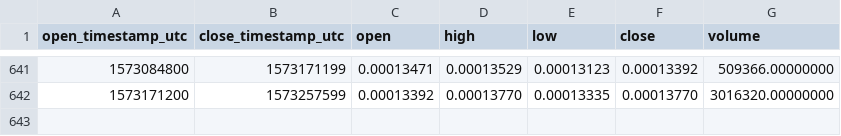
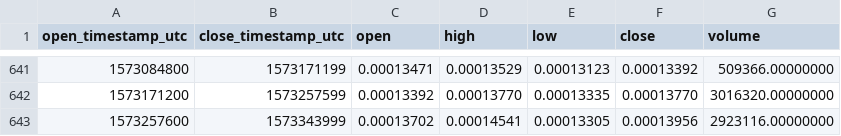
Before and after one commit to cryptobigbro/binance-BLZETH, a CSV file: binance-BLZETH-1d.csv, drawn as a sheet; only a part is shown, gaps mark what is left out; the diff names each change by its address in the sheet, - before the commit and + after, or states it on an @@ line.

Commit message:
Update OHLCV data.

```diff
--- a/binance-BLZETH-1d.csv
+++ b/binance-BLZETH-1d.csv
+row 643: 1573257600 | 1573343999 | 0.00013702 | 0.00014541 | 0.00013305 | 0.00013956 | 2923116.00000000
```
Also changed, not shown: 1 other file.
